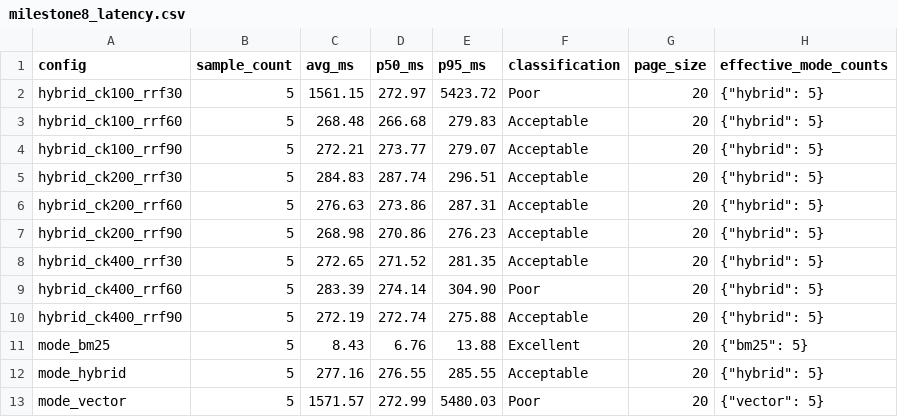
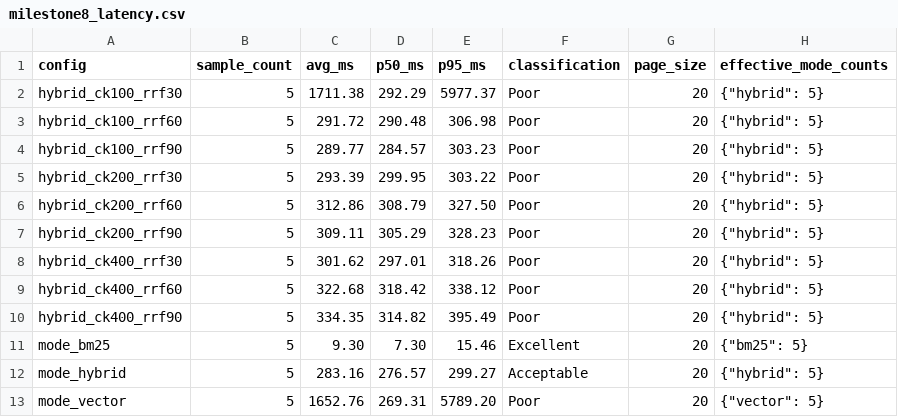
Before and after one commit to waynegraham/openiti-discovery, a CSV file: data/artifacts/eval/output/milestone8/metrics/milestone8_latency.csv, drawn as a sheet.

Commit message:
additional metric runs

```diff
--- a/data/artifacts/eval/output/milestone8/metrics/milestone8_latency.csv
+++ b/data/artifacts/eval/output/milestone8/metrics/milestone8_latency.csv
@@ -1,13 +1,13 @@
 config,sample_count,avg_ms,p50_ms,p95_ms,classification,page_size,effective_mode_counts
-hybrid_ck100_rrf30,5,1561.15,272.97,5423.72,Poor,20,"{""hybrid"": 5}"
-hybrid_ck100_rrf60,5,268.48,266.68,279.83,Acceptable,20,"{""hybrid"": 5}"
-hybrid_ck100_rrf90,5,272.21,273.77,279.07,Acceptable,20,"{""hybrid"": 5}"
-hybrid_ck200_rrf30,5,284.83,287.74,296.51,Acceptable,20,"{""hybrid"": 5}"
-hybrid_ck200_rrf60,5,276.63,273.86,287.31,Acceptable,20,"{""hybrid"": 5}"
-hybrid_ck200_rrf90,5,268.98,270.86,276.23,Acceptable,20,"{""hybrid"": 5}"
-hybrid_ck400_rrf30,5,272.65,271.52,281.35,Acceptable,20,"{""hybrid"": 5}"
-hybrid_ck400_rrf60,5,283.39,274.14,304.90,Poor,20,"{""hybrid"": 5}"
-hybrid_ck400_rrf90,5,272.19,272.74,275.88,Acceptable,20,"{""hybrid"": 5}"
-mode_bm25,5,8.43,6.76,13.88,Excellent,20,"{""bm25"": 5}"
-mode_hybrid,5,277.16,276.55,285.55,Acceptable,20,"{""hybrid"": 5}"
-mode_vector,5,1571.57,272.99,5480.03,Poor,20,"{""vector"": 5}"
+hybrid_ck100_rrf30,5,1711.38,292.29,5977.37,Poor,20,"{""hybrid"": 5}"
+hybrid_ck100_rrf60,5,291.72,290.48,306.98,Poor,20,"{""hybrid"": 5}"
+hybrid_ck100_rrf90,5,289.77,284.57,303.23,Poor,20,"{""hybrid"": 5}"
+hybrid_ck200_rrf30,5,293.39,299.95,303.22,Poor,20,"{""hybrid"": 5}"
+hybrid_ck200_rrf60,5,312.86,308.79,327.50,Poor,20,"{""hybrid"": 5}"
+hybrid_ck200_rrf90,5,309.11,305.29,328.23,Poor,20,"{""hybrid"": 5}"
+hybrid_ck400_rrf30,5,301.62,297.01,318.26,Poor,20,"{""hybrid"": 5}"
+hybrid_ck400_rrf60,5,322.68,318.42,338.12,Poor,20,"{""hybrid"": 5}"
+hybrid_ck400_rrf90,5,334.35,314.82,395.49,Poor,20,"{""hybrid"": 5}"
+mode_bm25,5,9.30,7.30,15.46,Excellent,20,"{""bm25"": 5}"
+mode_hybrid,5,283.16,276.57,299.27,Acceptable,20,"{""hybrid"": 5}"
+mode_vector,5,1652.76,269.31,5789.20,Poor,20,"{""vector"": 5}"
```
Also changed, not shown: 10 other files.
